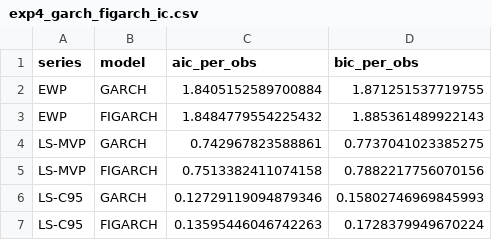
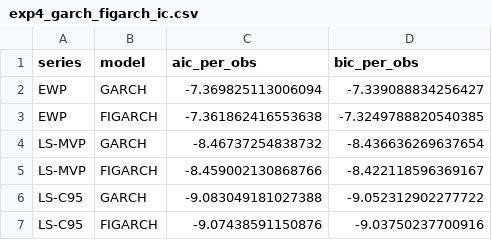
Before and after one commit to QuantCodeAutomata/revisiting-equitybond-diversification-under-tail-risk-and-structural-market-c-20261118-060407-198685, a CSV file: results/exp4_garch_figarch_ic.csv, drawn as a sheet.

```diff
--- a/results/exp4_garch_figarch_ic.csv
+++ b/results/exp4_garch_figarch_ic.csv
@@ -1,7 +1,7 @@
 series,model,aic_per_obs,bic_per_obs
-EWP,GARCH,1.8405152589700884,1.871251537719755
-EWP,FIGARCH,1.8484779554225432,1.885361489922143
-LS-MVP,GARCH,0.742967823588861,0.7737041023385275
-LS-MVP,FIGARCH,0.7513382411074158,0.7882217756070156
-LS-C95,GARCH,0.12729119094879346,0.15802746969845993
-LS-C95,FIGARCH,0.13595446046742263,0.1728379949670224
+EWP,GARCH,-7.369825113006094,-7.339088834256427
+EWP,FIGARCH,-7.361862416553638,-7.3249788820540385
+LS-MVP,GARCH,-8.46737254838732,-8.436636269637654
+LS-MVP,FIGARCH,-8.459002130868766,-8.422118596369167
+LS-C95,GARCH,-9.083049181027388,-9.052312902277722
+LS-C95,FIGARCH,-9.07438591150876,-9.03750237700916
```
Also changed, not shown: 17 other files.
